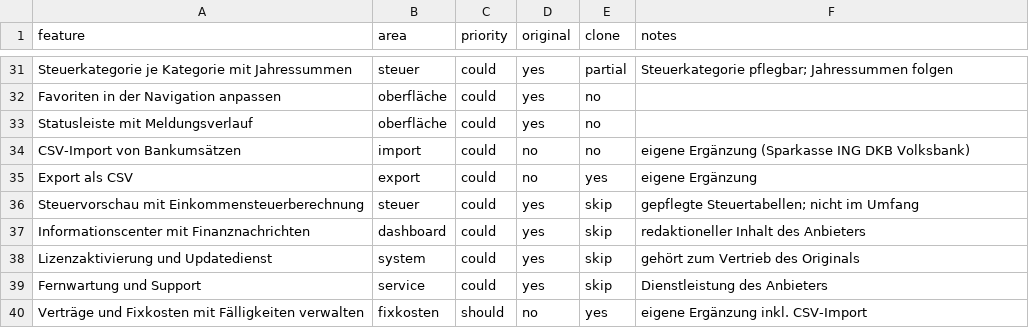
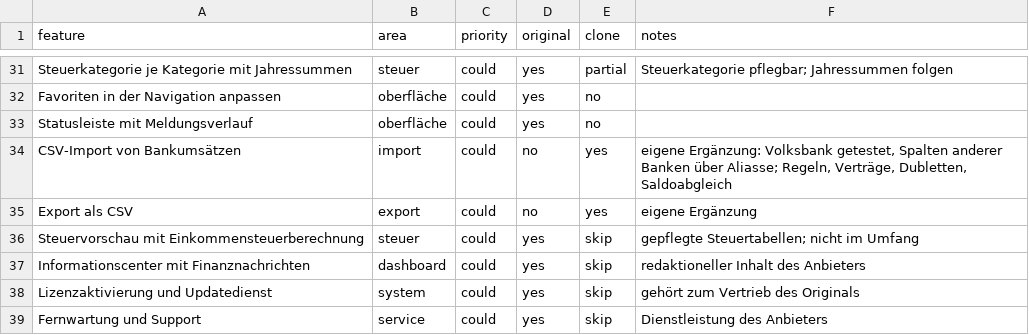
Before and after one commit to bsebast/haushaltskompass, a CSV file: replica/features.csv, drawn as a sheet; only a part is shown, gaps mark what is left out; the shorter side is filled out with more unchanged rows.

```diff
--- a/replica/features.csv
+++ b/replica/features.csv
@@ -33,3 +33,3 @@ Favoriten in der Navigation anpassen,oberfläche,could,yes,no,
 Statusleiste mit Meldungsverlauf,oberfläche,could,yes,no,
-CSV-Import von Bankumsätzen,import,could,no,no,eigene Ergänzung (Sparkasse ING DKB Volksbank)
+CSV-Import von Bankumsätzen,import,could,no,yes,"eigene Ergänzung: Volksbank getestet, Spalten anderer Banken über Aliasse; Regeln, Verträge, Dubletten, Saldoabgleich"
 Export als CSV,export,could,no,yes,eigene Ergänzung
```
Also changed, not shown: 9 other files.
